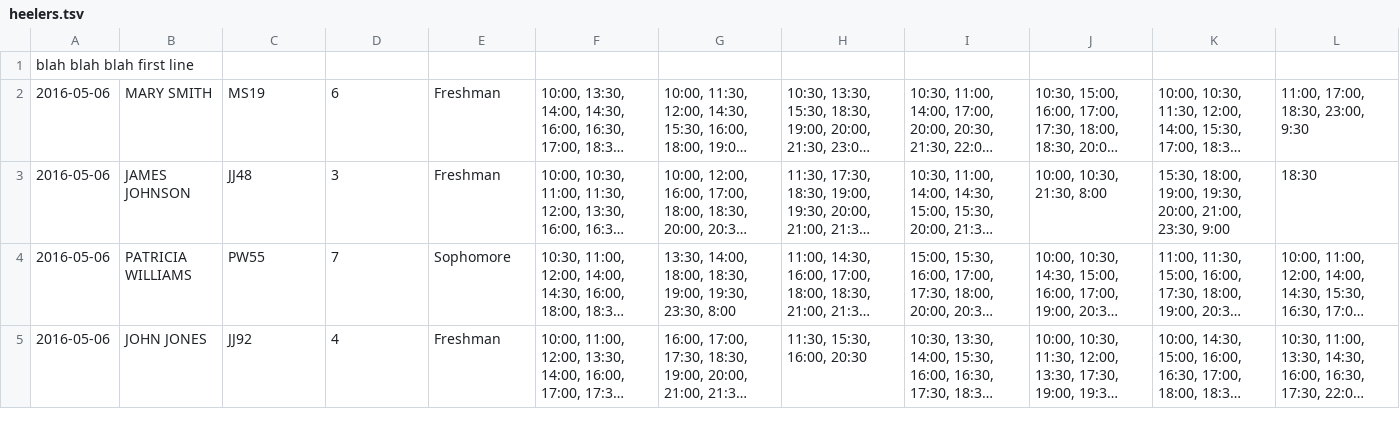
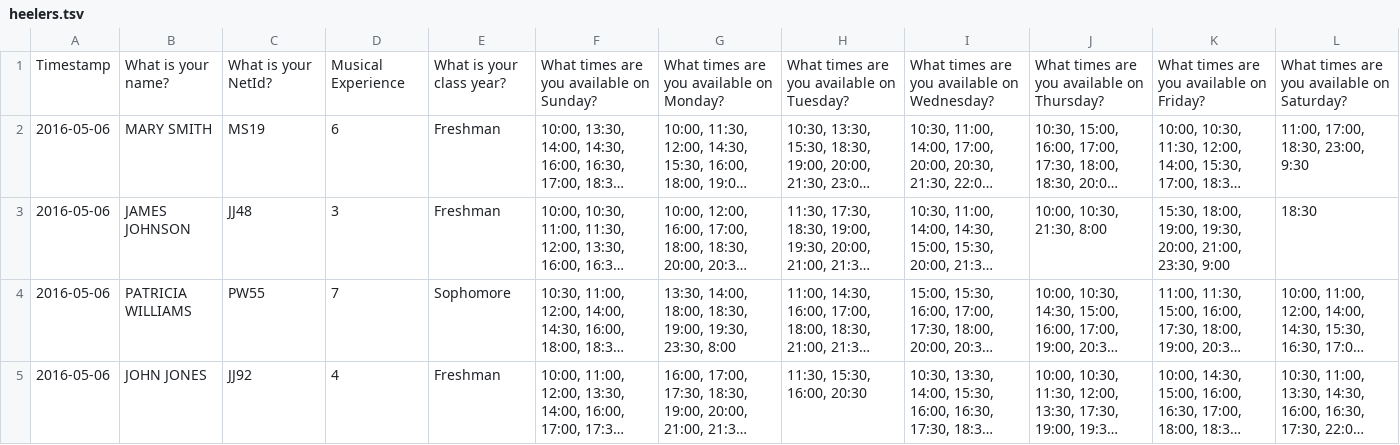
Before and after one commit to keshane/cs490, a TSV file: src/heelers.tsv, drawn as a sheet; only a part is shown; long unchanged cells end in …; removed rows and columns are numbered as before the commit, all else as after; the diff names each change by its address in the sheet, - before the commit and + after, or states it on an @@ line.

Commit message:
used regular expressions to read column names and a dictionary to store indices

```diff
--- a/src/heelers.tsv
+++ b/src/heelers.tsv
-row 1: blah blah blah first line
+row 1: Timestamp | What is your name? | What is your NetId? | Musical Experience | What is your class year? | What times are you available on Sunday? | What times are you available on Monday? | What times are you available on Tuesday? | What times are you available on Wednesday? | What times are you available on Thursday? | What times are you available on Friday? | What times are you available on Saturday?
```
Also changed, not shown: src/guildies.tsv, 3 other files.
